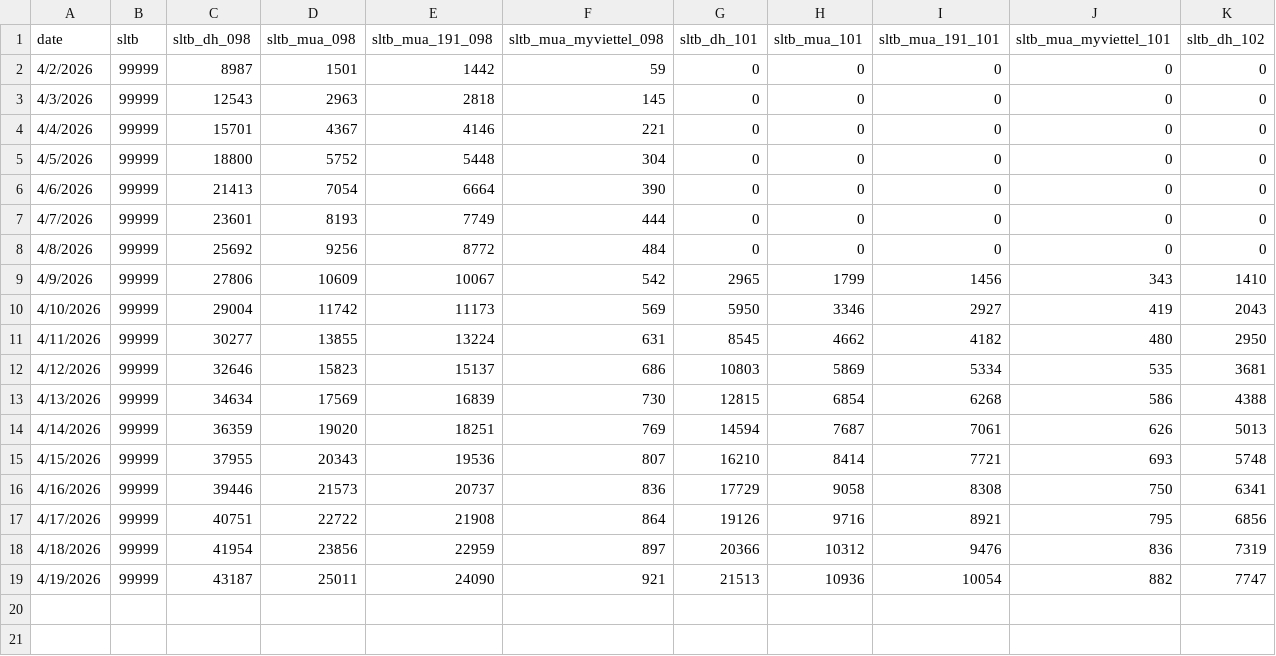
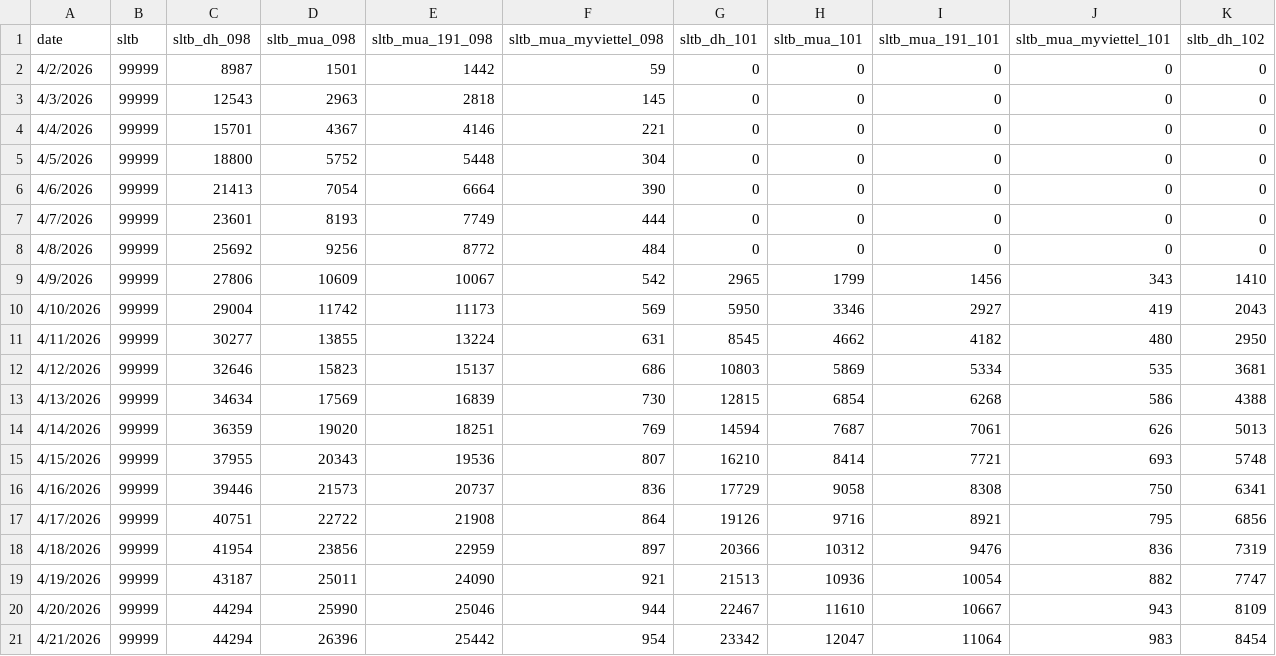
Before and after one commit to sytuan-data-product/dashboard-ai, a CSV file: ussd_100k.csv, drawn as a sheet; the diff names each change by its address in the sheet, - before the commit and + after, or states it on an @@ line.

```diff
--- a/ussd_100k.csv
+++ b/ussd_100k.csv
+row 20: 4/20/2026 | 99999 | 44294 | 25990 | 25046 | 944 | 22467 | 11610 | 10667 | 943 | 8109
+row 21: 4/21/2026 | 99999 | 44294 | 26396 | 25442 | 954 | 23342 | 12047 | 11064 | 983 | 8454
```
Also changed, not shown: f_date.csv, ussd_200k.csv, 1 other file.
